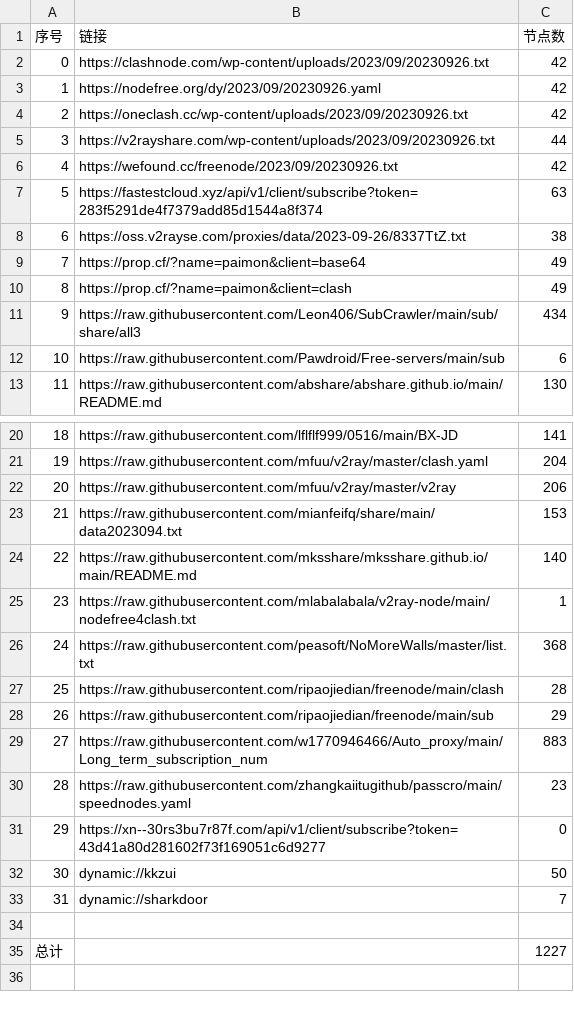
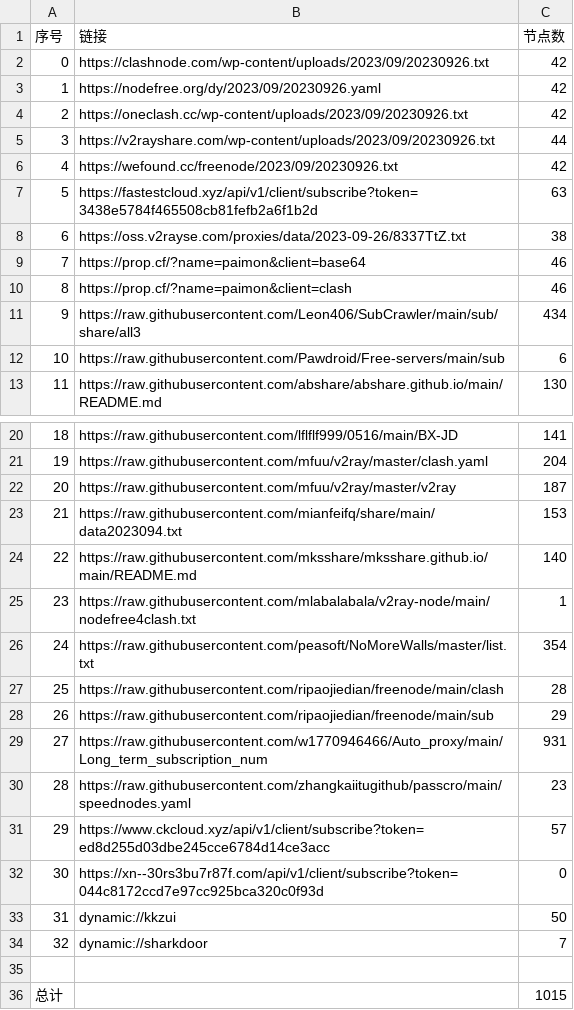
Before and after one commit to obscure1990/freeVM, a CSV file: list_result.csv, drawn as a sheet; only a part is shown, gaps mark what is left out; addresses are those after the commit; the diff names each change by its address in the sheet, - before the commit and + after, or states it on an @@ line.

```diff
--- a/list_result.csv
+++ b/list_result.csv
-B7 (链接): https://fastestcloud.xyz/api/v1/client/subscribe?token=283f5291de4f7379add85d1544a8f374
+B7 (链接): https://fastestcloud.xyz/api/v1/client/subscribe?token=3438e5784f465508cb81fefb2a6f1b2d
-C9:C10 (节点数): 49
+C9:C10 (节点数): 46
-C22 (节点数): 206
+C22 (节点数): 187
-C26 (节点数): 368
+C26 (节点数): 354
-C29 (节点数): 883
+C29 (节点数): 931
+row 31: 29 | https://www.ckcloud.xyz/api/v1/client/subscribe?token=ed8d255d03dbe245cce6784d14ce3acc | 57
@@ column A (序号) renumbered between rows 32 and 34 @@
-B32 (链接): https://xn--30rs3bu7r87f.com/api/v1/client/subscribe?token=43d41a80d281602f73f169051c6d9277
+B32 (链接): https://xn--30rs3bu7r87f.com/api/v1/client/subscribe?token=044c8172ccd7e97cc925bca320c0f93d
-C36 (节点数): 1227
+C36 (节点数): 1015
```
Also changed, not shown: 14 other files.
